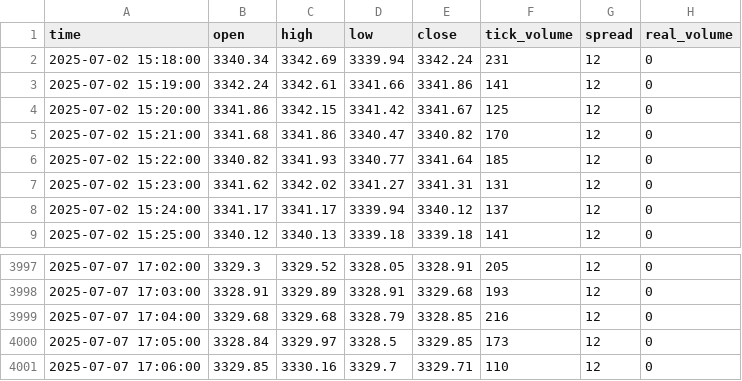
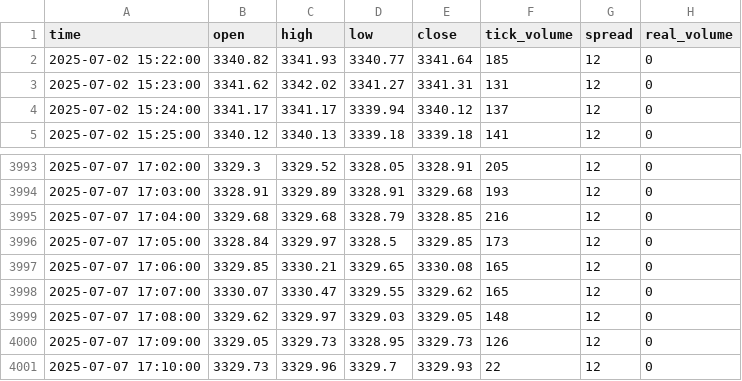
Before and after one commit to romeofx/Usdaud_forecast, a CSV file: xauusd_data.csv, drawn as a sheet; only a part is shown, gaps mark what is left out.

Commit message:
Update xauusd_data.csv - 2025-07-07 18:10:10

```diff
--- a/xauusd_data.csv
+++ b/xauusd_data.csv
@@ -1,6 +1,2 @@
 time,open,high,low,close,tick_volume,spread,real_volume
-2025-07-02 15:18:00,3340.34,3342.69,3339.94,3342.24,231,12,0
-2025-07-02 15:19:00,3342.24,3342.61,3341.66,3341.86,141,12,0
-2025-07-02 15:20:00,3341.86,3342.15,3341.42,3341.67,125,12,0
-2025-07-02 15:21:00,3341.68,3341.86,3340.47,3340.82,170,12,0
 2025-07-02 15:22:00,3340.82,3341.93,3340.77,3341.64,185,12,0
@@ -4000,2 +3996,6 @@ time,open,high,low,close,tick_volume,spread,real_volume
 2025-07-07 17:05:00,3328.84,3329.97,3328.5,3329.85,173,12,0
-2025-07-07 17:06:00,3329.85,3330.16,3329.7,3329.71,110,12,0
+2025-07-07 17:06:00,3329.85,3330.21,3329.65,3330.08,165,12,0
+2025-07-07 17:07:00,3330.07,3330.47,3329.55,3329.62,165,12,0
+2025-07-07 17:08:00,3329.62,3329.97,3329.03,3329.05,148,12,0
+2025-07-07 17:09:00,3329.05,3329.73,3328.95,3329.73,126,12,0
+2025-07-07 17:10:00,3329.73,3329.96,3329.7,3329.93,22,12,0
```
